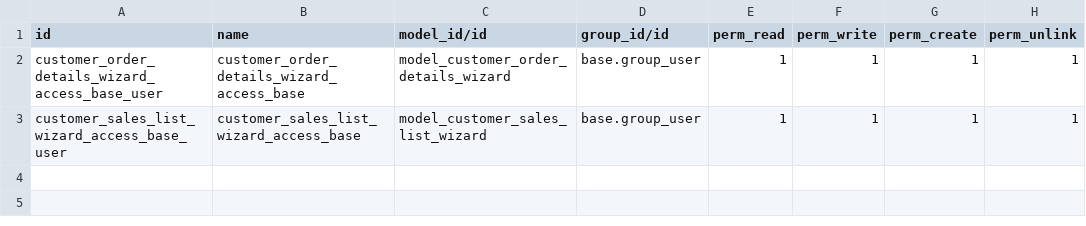
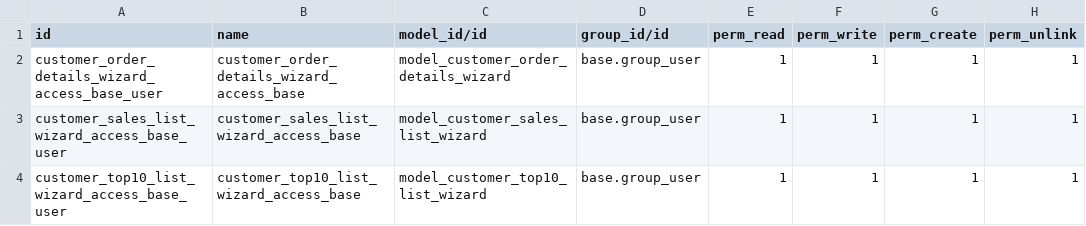
Before and after one commit to milanbSubtle/subtle_odoo_reports, a CSV file: security/ir.model.access.csv, drawn as a sheet.

Commit message:
[UPDATED]- customer_sales_list model & template updated

```diff
--- a/security/ir.model.access.csv
+++ b/security/ir.model.access.csv
@@ -3 +3,2 @@ customer_order_details_wizard_access_base_user,customer_order_details_wizard_acc
 customer_sales_list_wizard_access_base_user,customer_sales_list_wizard_access_base,model_customer_sales_list_wizard,base.group_user,1,1,1,1
+customer_top10_list_wizard_access_base_user,customer_top10_list_wizard_access_base,model_customer_top10_list_wizard,base.group_user,1,1,1,1
```
Also changed, not shown: 6 other files.
